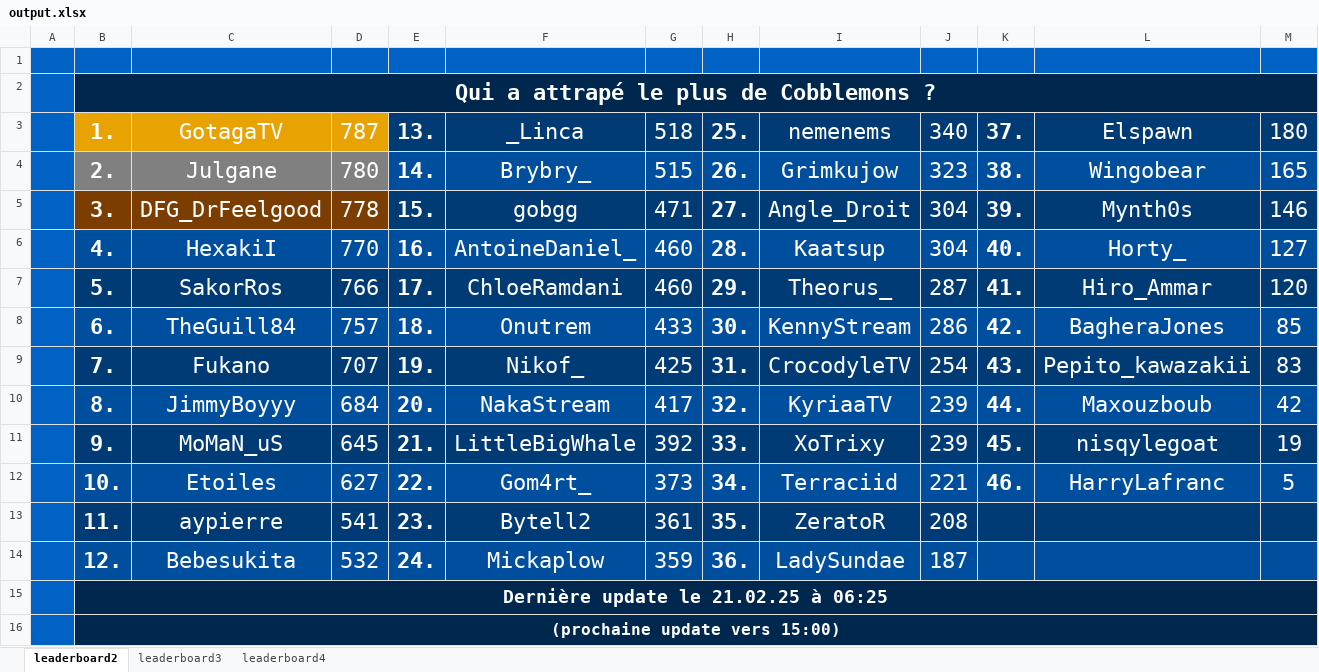
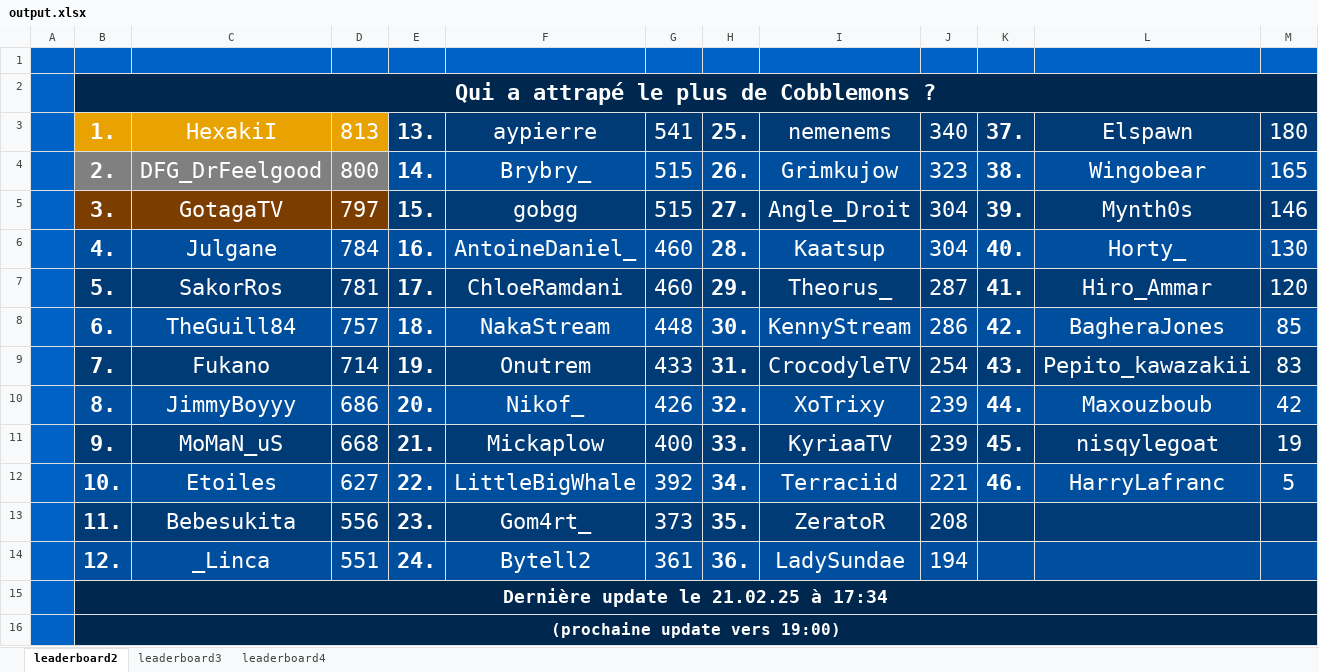
Before and after one commit to ThibautChoppy/MCStatsCompiler, an Excel workbook: cobblemon_module/output.xlsx, sheet leaderboard2, drawn as a sheet; values as stored, in another font and other column widths than the file's, no borders; the diff names each change by its address in the sheet, - before the commit and + after, or states it on an @@ line.

```diff
--- a/cobblemon_module/output.xlsx (sheet leaderboard2)
+++ b/cobblemon_module/output.xlsx (sheet leaderboard2)
-C3: GotagaTV
+C3: HexakiI
-D3: 787
+D3: 813
-F3: _Linca
+F3: aypierre
-G3: 518
+G3: 541
-C4: Julgane
+C4: DFG_DrFeelgood
-D4: 780
+D4: 800
-C5: DFG_DrFeelgood
+C5: GotagaTV
-D5: 778
+D5: 797
-G5: 471
+G5: 515
-C6: HexakiI
+C6: Julgane
-D6: 770
+D6: 784
-M6: 127
+M6: 130
-D7: 766
+D7: 781
-F8: Onutrem
+F8: NakaStream
-G8: 433
+G8: 448
-D9: 707
+D9: 714
-F9: Nikof_
+F9: Onutrem
-G9: 425
+G9: 433
-D10: 684
+D10: 686
-F10: NakaStream
+F10: Nikof_
-G10: 417
+G10: 426
-I10: KyriaaTV
+I10: XoTrixy
-D11: 645
+D11: 668
-F11: LittleBigWhale
+F11: Mickaplow
-G11: 392
+G11: 400
-I11: XoTrixy
+I11: KyriaaTV
-F12: Gom4rt_
+F12: LittleBigWhale
-G12: 373
+G12: 392
-C13: aypierre
+C13: Bebesukita
-D13: 541
+D13: 556
-F13: Bytell2
+F13: Gom4rt_
-G13: 361
+G13: 373
-C14: Bebesukita
+C14: _Linca
-D14: 532
+D14: 551
-F14: Mickaplow
+F14: Bytell2
-G14: 359
+G14: 361
-J14: 187
+J14: 194
-B15: Dernière update le 21.02.25 à 06:25
+B15: Dernière update le 21.02.25 à 17:34
-B16: (prochaine update vers 15:00)
+B16: (prochaine update vers 19:00)
```
Also changed, not shown: sheet leaderboard3, sheet leaderboard4, 3 other files.
